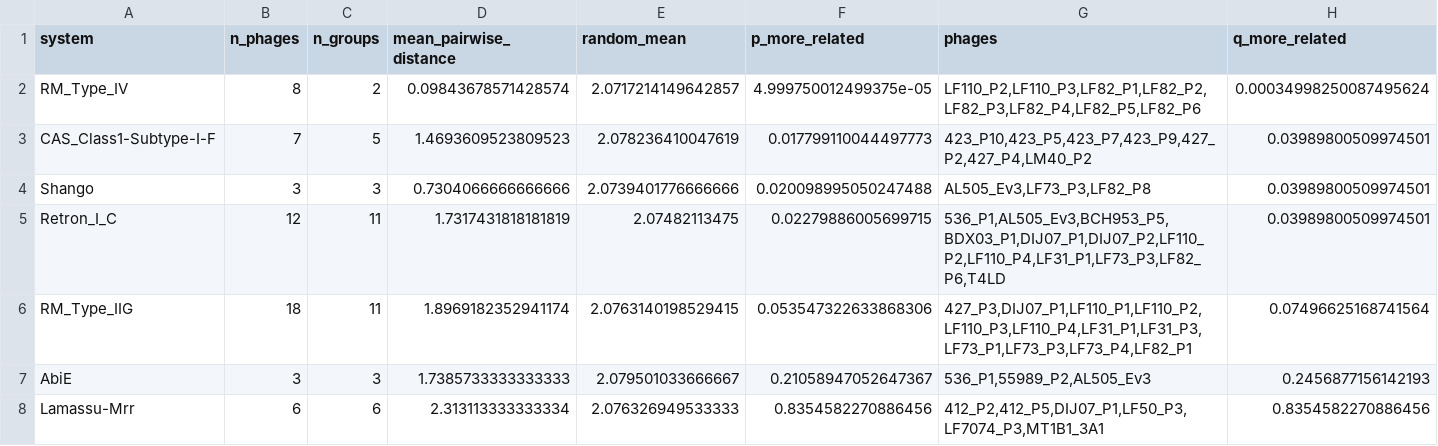
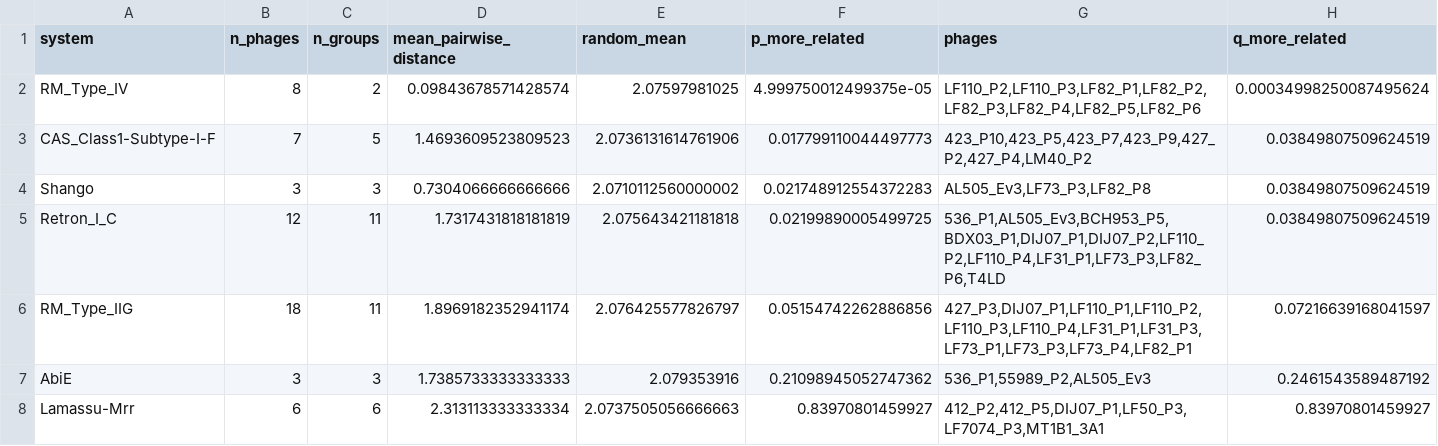
Before and after one commit to Qasim-Hussain-Code/post-adsorption-phage-resistance, a CSV file: results/tables/table51_spectrum_coherence.csv, drawn as a sheet.

```diff
--- a/results/tables/table51_spectrum_coherence.csv
+++ b/results/tables/table51_spectrum_coherence.csv
@@ -1,8 +1,8 @@
 system,n_phages,n_groups,mean_pairwise_distance,random_mean,p_more_related,phages,q_more_related
-RM_Type_IV,8,2,0.09843678571428574,2.0717214149642857,4.999750012499375e-05,"LF110_P2,LF110_P3,LF82_P1,LF82_P2,LF82_P3,LF82_P4,LF82_P5,LF82_P6",0.00034998250087495624
-CAS_Class1-Subtype-I-F,7,5,1.4693609523809523,2.078236410047619,0.017799110044497773,"423_P10,423_P5,423_P7,423_P9,427_P2,427_P4,LM40_P2",0.03989800509974501
-Shango,3,3,0.7304066666666666,2.0739401776666666,0.020098995050247488,"AL505_Ev3,LF73_P3,LF82_P8",0.03989800509974501
-Retron_I_C,12,11,1.7317431818181819,2.07482113475,0.02279886005699715,"536_P1,AL505_Ev3,BCH953_P5,BDX03_P1,DIJ07_P1,DIJ07_P2,LF110_P2,LF110_P4,LF31_P1,LF73_P3,LF82_P6,T4LD",0.03989800509974501
-RM_Type_IIG,18,11,1.8969182352941174,2.0763140198529415,0.053547322633868306,"427_P3,DIJ07_P1,LF110_P1,LF110_P2,LF110_P3,LF110_P4,LF31_P1,LF31_P3,LF73_P1,LF73_P3,LF73_P4,LF82_P1",0.07496625168741564
-AbiE,3,3,1.7385733333333333,2.079501033666667,0.21058947052647367,"536_P1,55989_P2,AL505_Ev3",0.2456877156142193
-Lamassu-Mrr,6,6,2.313113333333334,2.076326949533333,0.8354582270886456,"412_P2,412_P5,DIJ07_P1,LF50_P3,LF7074_P3,MT1B1_3A1",0.8354582270886456
+RM_Type_IV,8,2,0.09843678571428574,2.07597981025,4.999750012499375e-05,"LF110_P2,LF110_P3,LF82_P1,LF82_P2,LF82_P3,LF82_P4,LF82_P5,LF82_P6",0.00034998250087495624
+CAS_Class1-Subtype-I-F,7,5,1.4693609523809523,2.0736131614761906,0.017799110044497773,"423_P10,423_P5,423_P7,423_P9,427_P2,427_P4,LM40_P2",0.03849807509624519
+Shango,3,3,0.7304066666666666,2.0710112560000002,0.021748912554372283,"AL505_Ev3,LF73_P3,LF82_P8",0.03849807509624519
+Retron_I_C,12,11,1.7317431818181819,2.075643421181818,0.02199890005499725,"536_P1,AL505_Ev3,BCH953_P5,BDX03_P1,DIJ07_P1,DIJ07_P2,LF110_P2,LF110_P4,LF31_P1,LF73_P3,LF82_P6,T4LD",0.03849807509624519
+RM_Type_IIG,18,11,1.8969182352941174,2.076425577826797,0.05154742262886856,"427_P3,DIJ07_P1,LF110_P1,LF110_P2,LF110_P3,LF110_P4,LF31_P1,LF31_P3,LF73_P1,LF73_P3,LF73_P4,LF82_P1",0.07216639168041597
+AbiE,3,3,1.7385733333333333,2.079353916,0.21098945052747362,"536_P1,55989_P2,AL505_Ev3",0.2461543589487192
+Lamassu-Mrr,6,6,2.313113333333334,2.0737505056666663,0.83970801459927,"412_P2,412_P5,DIJ07_P1,LF50_P3,LF7074_P3,MT1B1_3A1",0.83970801459927
```
Also changed, not shown: 10 other files.
